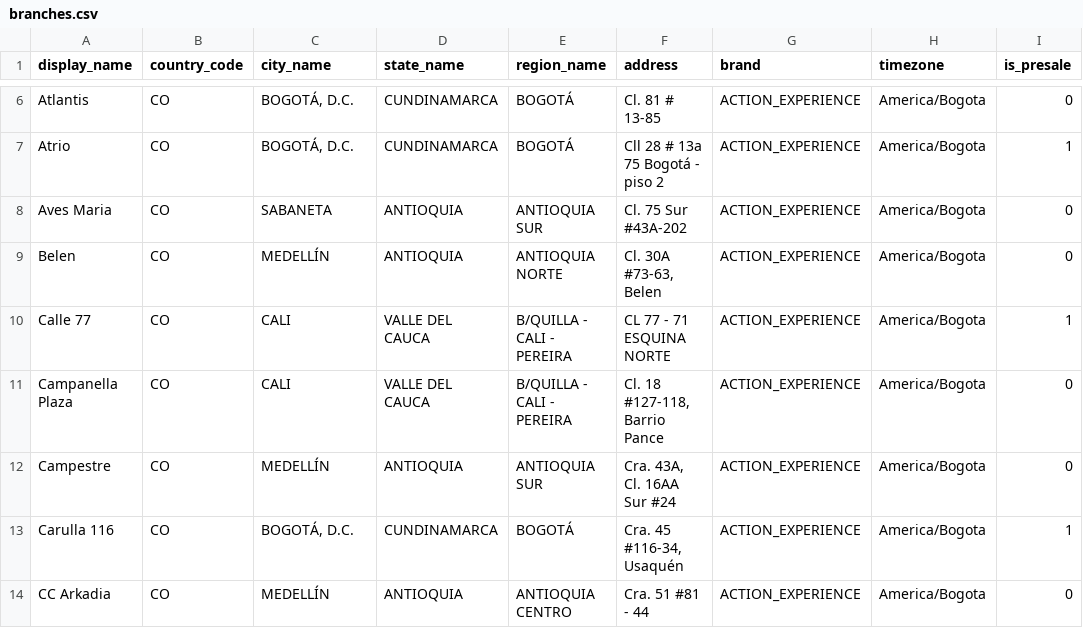
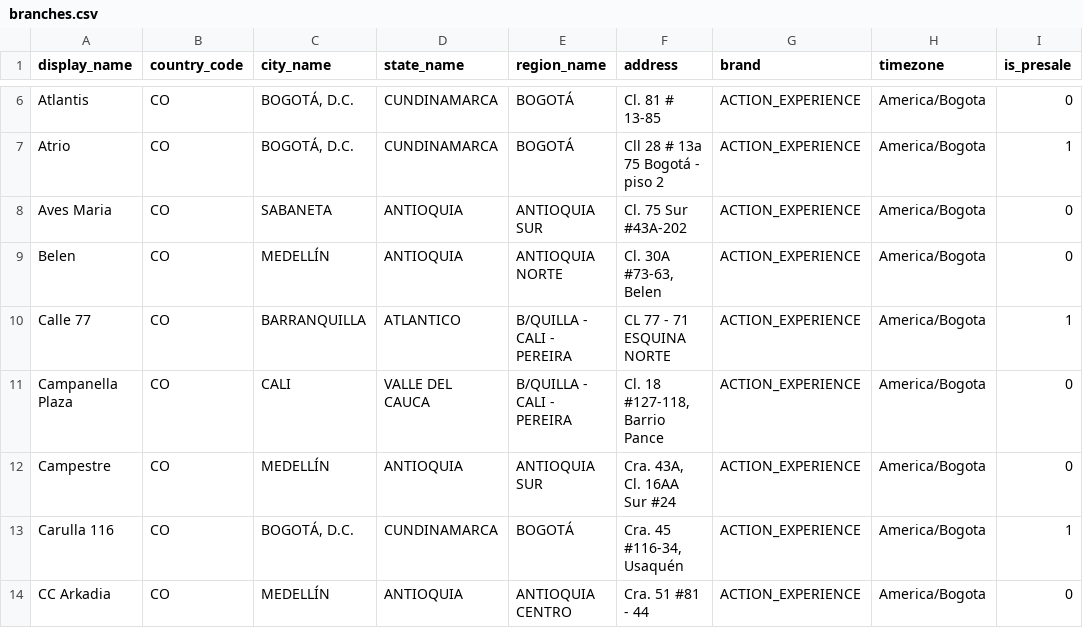
Before and after one commit to actionblackrep/dashboards, a CSV file: data/branches.csv, drawn as a sheet; only a part is shown, gaps mark what is left out; the diff names each change by its address in the sheet, - before the commit and + after, or states it on an @@ line.

```diff
--- a/data/branches.csv
+++ b/data/branches.csv
-C10 (city_name): CALI
+C10 (city_name): BARRANQUILLA
-D10 (state_name): VALLE DEL CAUCA
+D10 (state_name): ATLANTICO
```
Also changed, not shown: data/filtered_data_br.csv, 3 other files.
